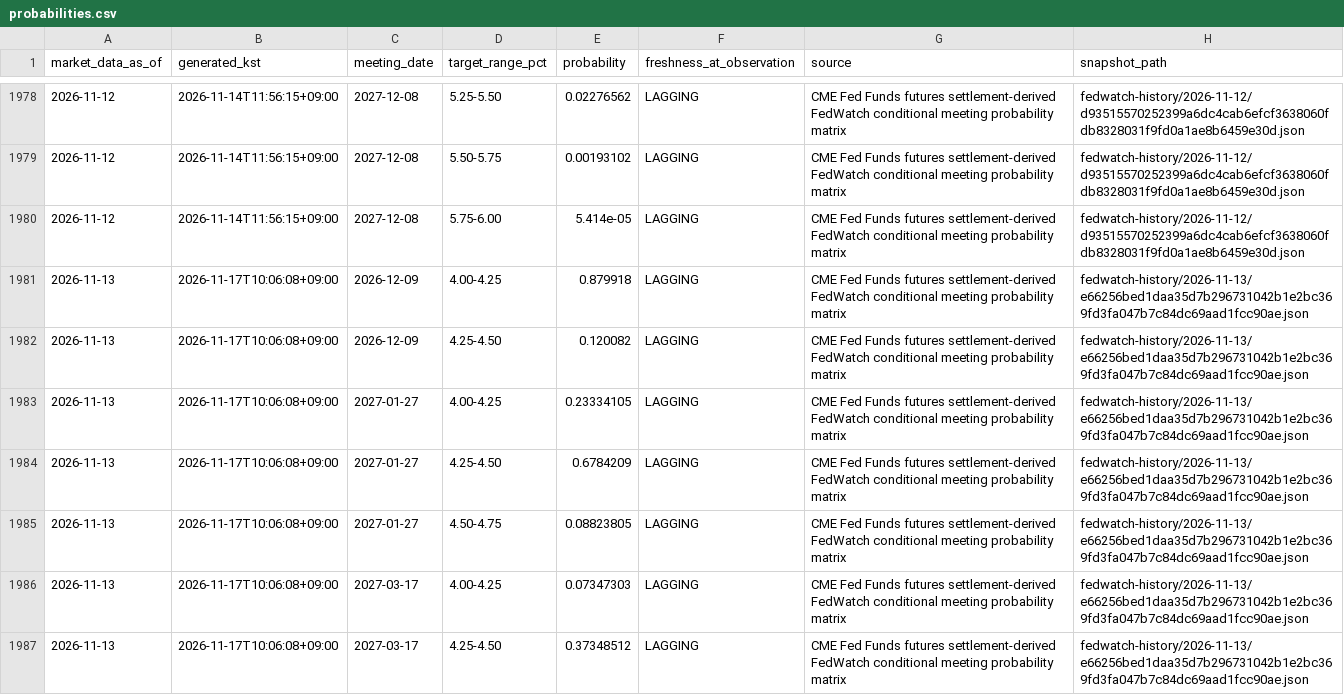
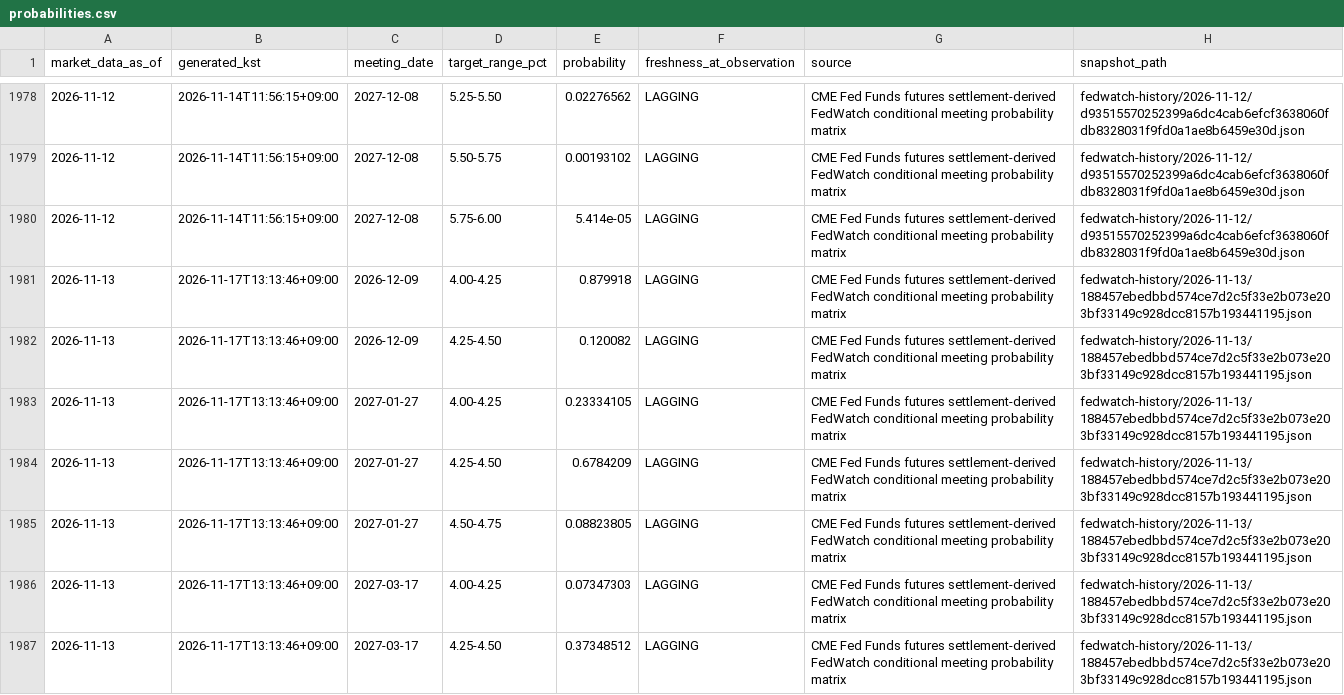
Before and after one commit to mauveplace/jjooni-control-tower, a CSV file: market-observatory/data/fedwatch-history/probabilities.csv, drawn as a sheet; only a part is shown, gaps mark what is left out; the diff covers the shown part only.

```diff
--- a/market-observatory/data/fedwatch-history/probabilities.csv
+++ b/market-observatory/data/fedwatch-history/probabilities.csv
@@ -1980,8 +1980,8 @@ market_data_as_of,generated_kst,meeting_date,target_range_pct,probability,freshn
 2026-11-12,2026-11-14T11:56:15+09:00,2027-12-08,5.75-6.00,5.414e-05,LAGGING,CME Fed Funds futures settlement-derived FedWatch conditional meeting probability matrix,fedwatch-history/2026-11-12/d93515570252399a6dc4cab6efcf3638060fdb8328031f9fd0a1ae8b6459e30d.json
-2026-11-13,2026-11-17T10:06:08+09:00,2026-12-09,4.00-4.25,0.879918,LAGGING,CME Fed Funds futures settlement-derived FedWatch conditional meeting probability matrix,fedwatch-history/2026-11-13/e66256bed1daa35d7b296731042b1e2bc369fd3fa047b7c84dc69aad1fcc90ae.json
-2026-11-13,2026-11-17T10:06:08+09:00,2026-12-09,4.25-4.50,0.120082,LAGGING,CME Fed Funds futures settlement-derived FedWatch conditional meeting probability matrix,fedwatch-history/2026-11-13/e66256bed1daa35d7b296731042b1e2bc369fd3fa047b7c84dc69aad1fcc90ae.json
-2026-11-13,2026-11-17T10:06:08+09:00,2027-01-27,4.00-4.25,0.23334105,LAGGING,CME Fed Funds futures settlement-derived FedWatch conditional meeting probability matrix,fedwatch-history/2026-11-13/e66256bed1daa35d7b296731042b1e2bc369fd3fa047b7c84dc69aad1fcc90ae.json
-2026-11-13,2026-11-17T10:06:08+09:00,2027-01-27,4.25-4.50,0.6784209,LAGGING,CME Fed Funds futures settlement-derived FedWatch conditional meeting probability matrix,fedwatch-history/2026-11-13/e66256bed1daa35d7b296731042b1e2bc369fd3fa047b7c84dc69aad1fcc90ae.json
-2026-11-13,2026-11-17T10:06:08+09:00,2027-01-27,4.50-4.75,0.08823805,LAGGING,CME Fed Funds futures settlement-derived FedWatch conditional meeting probability matrix,fedwatch-history/2026-11-13/e66256bed1daa35d7b296731042b1e2bc369fd3fa047b7c84dc69aad1fcc90ae.json
-2026-11-13,2026-11-17T10:06:08+09:00,2027-03-17,4.00-4.25,0.07347303,LAGGING,CME Fed Funds futures settlement-derived FedWatch conditional meeting probability matrix,fedwatch-history/2026-11-13/e66256bed1daa35d7b296731042b1e2bc369fd3fa047b7c84dc69aad1fcc90ae.json
-2026-11-13,2026-11-17T10:06:08+09:00,2027-03-17,4.25-4.50,0.37348512,LAGGING,CME Fed Funds futures settlement-derived FedWatch conditional meeting probability matrix,fedwatch-history/2026-11-13/e66256bed1daa35d7b296731042b1e2bc369fd3fa047b7c84dc69aad1fcc90ae.json
+2026-11-13,2026-11-17T13:13:46+09:00,2026-12-09,4.00-4.25,0.879918,LAGGING,CME Fed Funds futures settlement-derived FedWatch conditional meeting probability matrix,fedwatch-history/2026-11-13/188457ebedbbd574ce7d2c5f33e2b073e203bf33149c928dcc8157b193441195.json
+2026-11-13,2026-11-17T13:13:46+09:00,2026-12-09,4.25-4.50,0.120082,LAGGING,CME Fed Funds futures settlement-derived FedWatch conditional meeting probability matrix,fedwatch-history/2026-11-13/188457ebedbbd574ce7d2c5f33e2b073e203bf33149c928dcc8157b193441195.json
+2026-11-13,2026-11-17T13:13:46+09:00,2027-01-27,4.00-4.25,0.23334105,LAGGING,CME Fed Funds futures settlement-derived FedWatch conditional meeting probability matrix,fedwatch-history/2026-11-13/188457ebedbbd574ce7d2c5f33e2b073e203bf33149c928dcc8157b193441195.json
+2026-11-13,2026-11-17T13:13:46+09:00,2027-01-27,4.25-4.50,0.6784209,LAGGING,CME Fed Funds futures settlement-derived FedWatch conditional meeting probability matrix,fedwatch-history/2026-11-13/188457ebedbbd574ce7d2c5f33e2b073e203bf33149c928dcc8157b193441195.json
+2026-11-13,2026-11-17T13:13:46+09:00,2027-01-27,4.50-4.75,0.08823805,LAGGING,CME Fed Funds futures settlement-derived FedWatch conditional meeting probability matrix,fedwatch-history/2026-11-13/188457ebedbbd574ce7d2c5f33e2b073e203bf33149c928dcc8157b193441195.json
+2026-11-13,2026-11-17T13:13:46+09:00,2027-03-17,4.00-4.25,0.07347303,LAGGING,CME Fed Funds futures settlement-derived FedWatch conditional meeting probability matrix,fedwatch-history/2026-11-13/188457ebedbbd574ce7d2c5f33e2b073e203bf33149c928dcc8157b193441195.json
+2026-11-13,2026-11-17T13:13:46+09:00,2027-03-17,4.25-4.50,0.37348512,LAGGING,CME Fed Funds futures settlement-derived FedWatch conditional meeting probability matrix,fedwatch-history/2026-11-13/188457ebedbbd574ce7d2c5f33e2b073e203bf33149c928dcc8157b193441195.json
```
Also changed, not shown: 94 edited cells elsewhere in this file, 19 other files.
